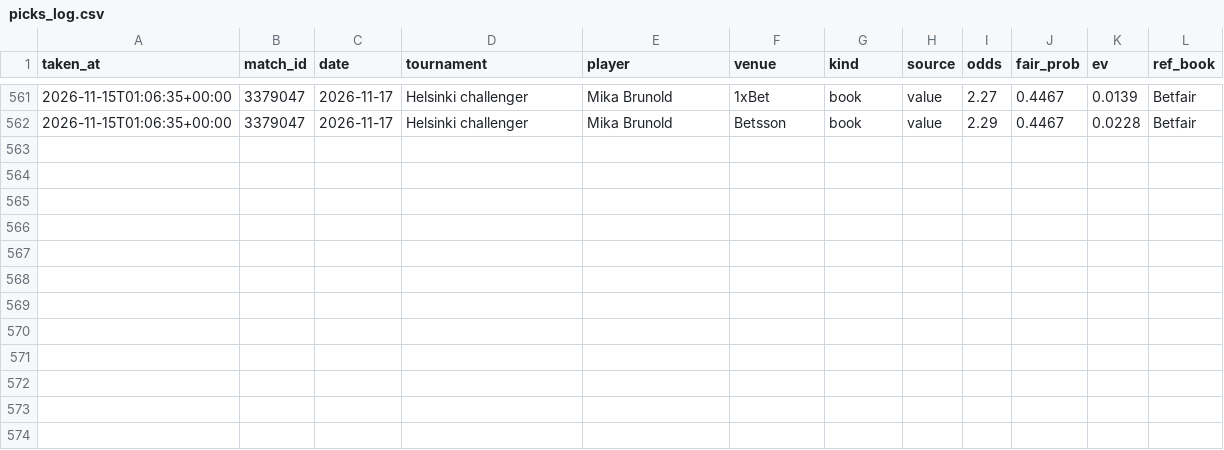
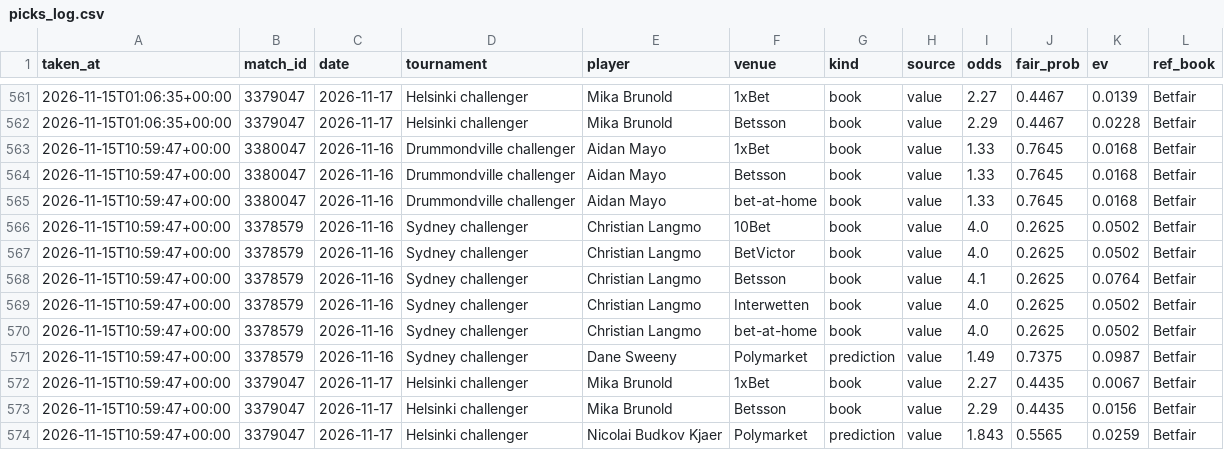
Before and after one commit to karlewaczko/TennisSharpBot, a CSV file: data/processed/picks_log.csv, drawn as a sheet; only a part is shown, gaps mark what is left out.

```diff
--- a/data/processed/picks_log.csv
+++ b/data/processed/picks_log.csv
@@ -562 +562,13 @@ taken_at,match_id,date,tournament,player,venue,kind,source,odds,fair_prob,ev,ref
 2026-11-15T01:06:35+00:00,3379047,2026-11-17,Helsinki challenger,Mika Brunold,Betsson,book,value,2.29,0.4467,0.0228,Betfair
+2026-11-15T10:59:47+00:00,3380047,2026-11-16,Drummondville challenger,Aidan Mayo,1xBet,book,value,1.33,0.7645,0.0168,Betfair
+2026-11-15T10:59:47+00:00,3380047,2026-11-16,Drummondville challenger,Aidan Mayo,Betsson,book,value,1.33,0.7645,0.0168,Betfair
+2026-11-15T10:59:47+00:00,3380047,2026-11-16,Drummondville challenger,Aidan Mayo,bet-at-home,book,value,1.33,0.7645,0.0168,Betfair
+2026-11-15T10:59:47+00:00,3378579,2026-11-16,Sydney challenger,Christian Langmo,10Bet,book,value,4.0,0.2625,0.0502,Betfair
+2026-11-15T10:59:47+00:00,3378579,2026-11-16,Sydney challenger,Christian Langmo,BetVictor,book,value,4.0,0.2625,0.0502,Betfair
+2026-11-15T10:59:47+00:00,3378579,2026-11-16,Sydney challenger,Christian Langmo,Betsson,book,value,4.1,0.2625,0.0764,Betfair
+2026-11-15T10:59:47+00:00,3378579,2026-11-16,Sydney challenger,Christian Langmo,Interwetten,book,value,4.0,0.2625,0.0502,Betfair
+2026-11-15T10:59:47+00:00,3378579,2026-11-16,Sydney challenger,Christian Langmo,bet-at-home,book,value,4.0,0.2625,0.0502,Betfair
+2026-11-15T10:59:47+00:00,3378579,2026-11-16,Sydney challenger,Dane Sweeny,Polymarket,prediction,value,1.49,0.7375,0.0987,Betfair
+2026-11-15T10:59:47+00:00,3379047,2026-11-17,Helsinki challenger,Mika Brunold,1xBet,book,value,2.27,0.4435,0.0067,Betfair
+2026-11-15T10:59:47+00:00,3379047,2026-11-17,Helsinki challenger,Mika Brunold,Betsson,book,value,2.29,0.4435,0.0156,Betfair
+2026-11-15T10:59:47+00:00,3379047,2026-11-17,Helsinki challenger,Nicolai Budkov Kjaer,Polymarket,prediction,value,1.843,0.5565,0.0259,Betfair
```
Also changed, not shown: data/processed/pm_gap_log.csv, 7 other files.
